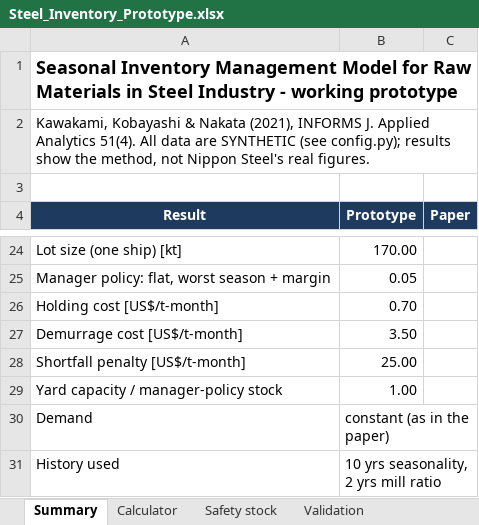
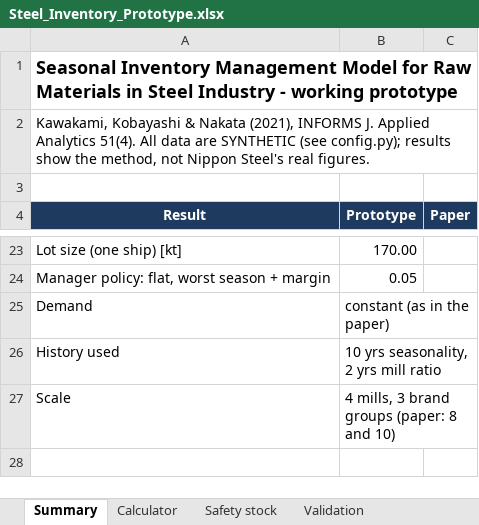
Before and after one commit to mahi07-06/mso-103, an Excel workbook: outputs/Steel_Inventory_Prototype.xlsx, sheet Summary, drawn as a sheet; only a part is shown, gaps mark what is left out; values as stored, in another font and other column widths than the file's, no borders; removed rows and columns are numbered as before the commit, all else as after; the diff covers the shown part only; the diff names each change by its address in the sheet, - before the commit and + after, or states it on an @@ line.

Commit message:
Align prototype with the paper presentation
Remove the extra optimisation models (shipping plan, brand-grouping
optimiser, Pareto frontier) and follow the slides step by step: two-stage
arrival model, safety stock, KS test, inventory simulation, seasonal
results and revised brand grouping. Use the paper's minimum-AIC rule and
a milder seasonal dip so results sit close to the paper's figures.

```diff
--- a/outputs/Steel_Inventory_Prototype.xlsx (sheet Summary)
+++ b/outputs/Steel_Inventory_Prototype.xlsx (sheet Summary)
-row 26: Holding cost [US$/t-month] | 0.70
-row 27: Demurrage cost [US$/t-month] | 3.50
-row 28: Shortfall penalty [US$/t-month] | 25.00
-row 29: Yard capacity / manager-policy stock | 1.00
+row 27: Scale | 4 mills, 3 brand groups (paper: 8 and 10)
```
Also changed, not shown: 12 added rows, 13 removed rows and 2 edited cells elsewhere in this sheet, sheet Safety stock, sheet Validation, sheet Brand grouping, sheet Calculator, other sheet tabs, charts or pictures, 19 other files.
